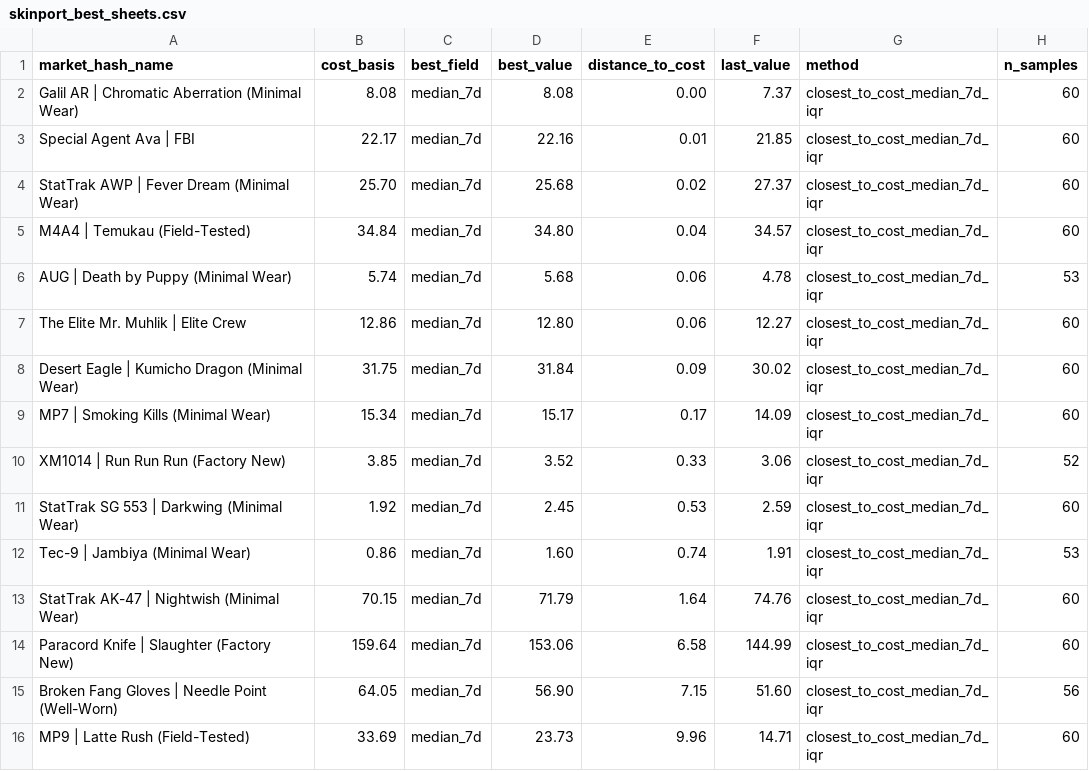
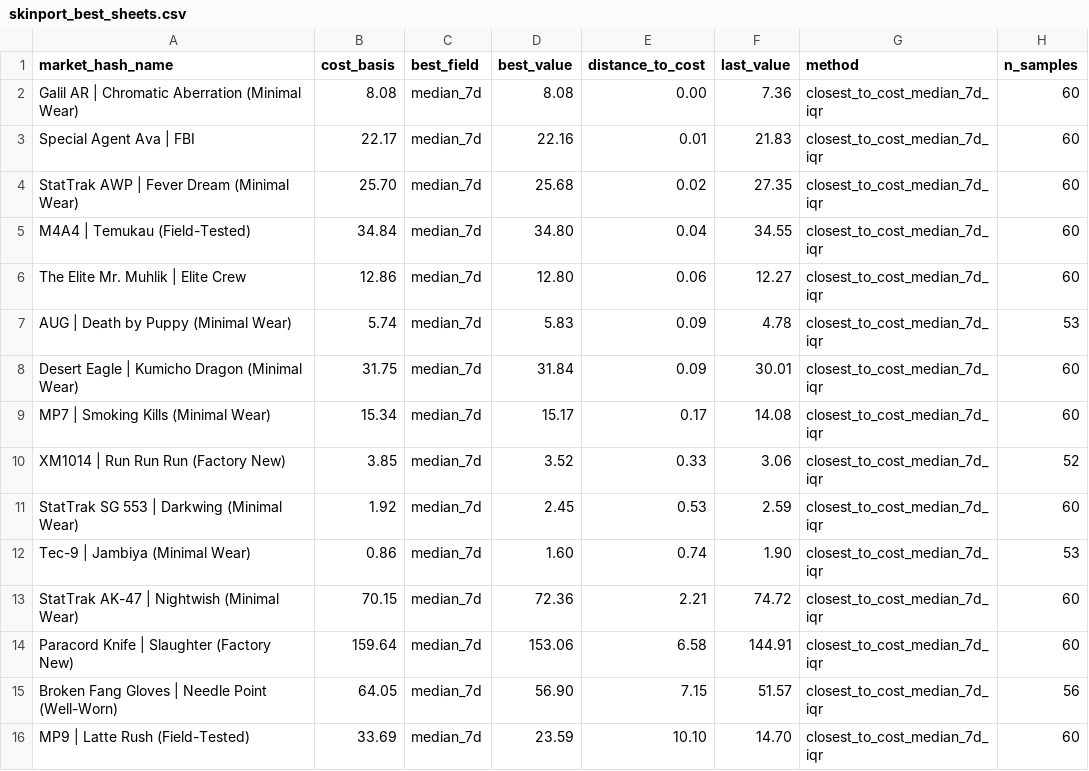
Before and after one commit to jpcarrascom2311-commits/skinport-tracker, a CSV file: skinport_best_sheets.csv, drawn as a sheet.

```diff
--- a/skinport_best_sheets.csv
+++ b/skinport_best_sheets.csv
@@ -1,16 +1,16 @@
 market_hash_name,cost_basis,best_field,best_value,distance_to_cost,last_value,method,n_samples
-Galil AR | Chromatic Aberration (Minimal Wear),8.08,median_7d,8.08,0.00,7.37,closest_to_cost_median_7d_iqr,60
-Special Agent Ava | FBI,22.17,median_7d,22.16,0.01,21.85,closest_to_cost_median_7d_iqr,60
-StatTrak AWP | Fever Dream (Minimal Wear),25.70,median_7d,25.68,0.02,27.37,closest_to_cost_median_7d_iqr,60
-M4A4 | Temukau (Field-Tested),34.84,median_7d,34.80,0.04,34.57,closest_to_cost_median_7d_iqr,60
-AUG | Death by Puppy (Minimal Wear),5.74,median_7d,5.68,0.06,4.78,closest_to_cost_median_7d_iqr,53
+Galil AR | Chromatic Aberration (Minimal Wear),8.08,median_7d,8.08,0.00,7.36,closest_to_cost_median_7d_iqr,60
+Special Agent Ava | FBI,22.17,median_7d,22.16,0.01,21.83,closest_to_cost_median_7d_iqr,60
+StatTrak AWP | Fever Dream (Minimal Wear),25.70,median_7d,25.68,0.02,27.35,closest_to_cost_median_7d_iqr,60
+M4A4 | Temukau (Field-Tested),34.84,median_7d,34.80,0.04,34.55,closest_to_cost_median_7d_iqr,60
 The Elite Mr. Muhlik | Elite Crew,12.86,median_7d,12.80,0.06,12.27,closest_to_cost_median_7d_iqr,60
-Desert Eagle | Kumicho Dragon (Minimal Wear),31.75,median_7d,31.84,0.09,30.02,closest_to_cost_median_7d_iqr,60
-MP7 | Smoking Kills (Minimal Wear),15.34,median_7d,15.17,0.17,14.09,closest_to_cost_median_7d_iqr,60
+AUG | Death by Puppy (Minimal Wear),5.74,median_7d,5.83,0.09,4.78,closest_to_cost_median_7d_iqr,53
+Desert Eagle | Kumicho Dragon (Minimal Wear),31.75,median_7d,31.84,0.09,30.01,closest_to_cost_median_7d_iqr,60
+MP7 | Smoking Kills (Minimal Wear),15.34,median_7d,15.17,0.17,14.08,closest_to_cost_median_7d_iqr,60
 XM1014 | Run Run Run (Factory New),3.85,median_7d,3.52,0.33,3.06,closest_to_cost_median_7d_iqr,52
 StatTrak SG 553 | Darkwing (Minimal Wear),1.92,median_7d,2.45,0.53,2.59,closest_to_cost_median_7d_iqr,60
-Tec-9 | Jambiya (Minimal Wear),0.86,median_7d,1.60,0.74,1.91,closest_to_cost_median_7d_iqr,53
-StatTrak AK-47 | Nightwish (Minimal Wear),70.15,median_7d,71.79,1.64,74.76,closest_to_cost_median_7d_iqr,60
-Paracord Knife | Slaughter (Factory New),159.64,median_7d,153.06,6.58,144.99,closest_to_cost_median_7d_iqr,60
-Broken Fang Gloves | Needle Point (Well-Worn),64.05,median_7d,56.90,7.15,51.60,closest_to_cost_median_7d_iqr,56
-MP9 | Latte Rush (Field-Tested),33.69,median_7d,23.73,9.96,14.71,closest_to_cost_median_7d_iqr,60
+Tec-9 | Jambiya (Minimal Wear),0.86,median_7d,1.60,0.74,1.90,closest_to_cost_median_7d_iqr,53
+StatTrak AK-47 | Nightwish (Minimal Wear),70.15,median_7d,72.36,2.21,74.72,closest_to_cost_median_7d_iqr,60
+Paracord Knife | Slaughter (Factory New),159.64,median_7d,153.06,6.58,144.91,closest_to_cost_median_7d_iqr,60
+Broken Fang Gloves | Needle Point (Well-Worn),64.05,median_7d,56.90,7.15,51.57,closest_to_cost_median_7d_iqr,56
+MP9 | Latte Rush (Field-Tested),33.69,median_7d,23.59,10.10,14.70,closest_to_cost_median_7d_iqr,60
```
Also changed, not shown: skinport_latest.csv.
